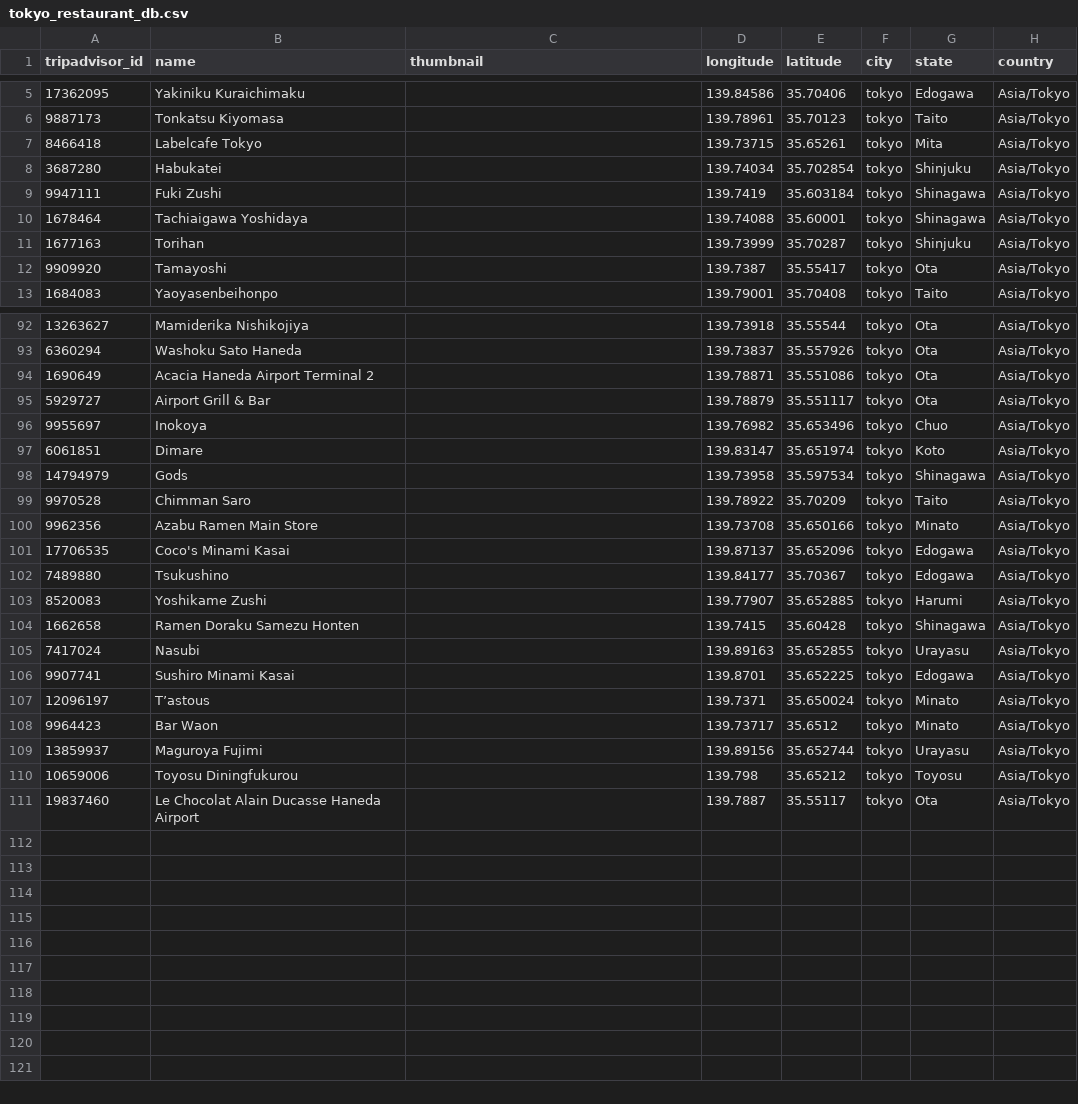
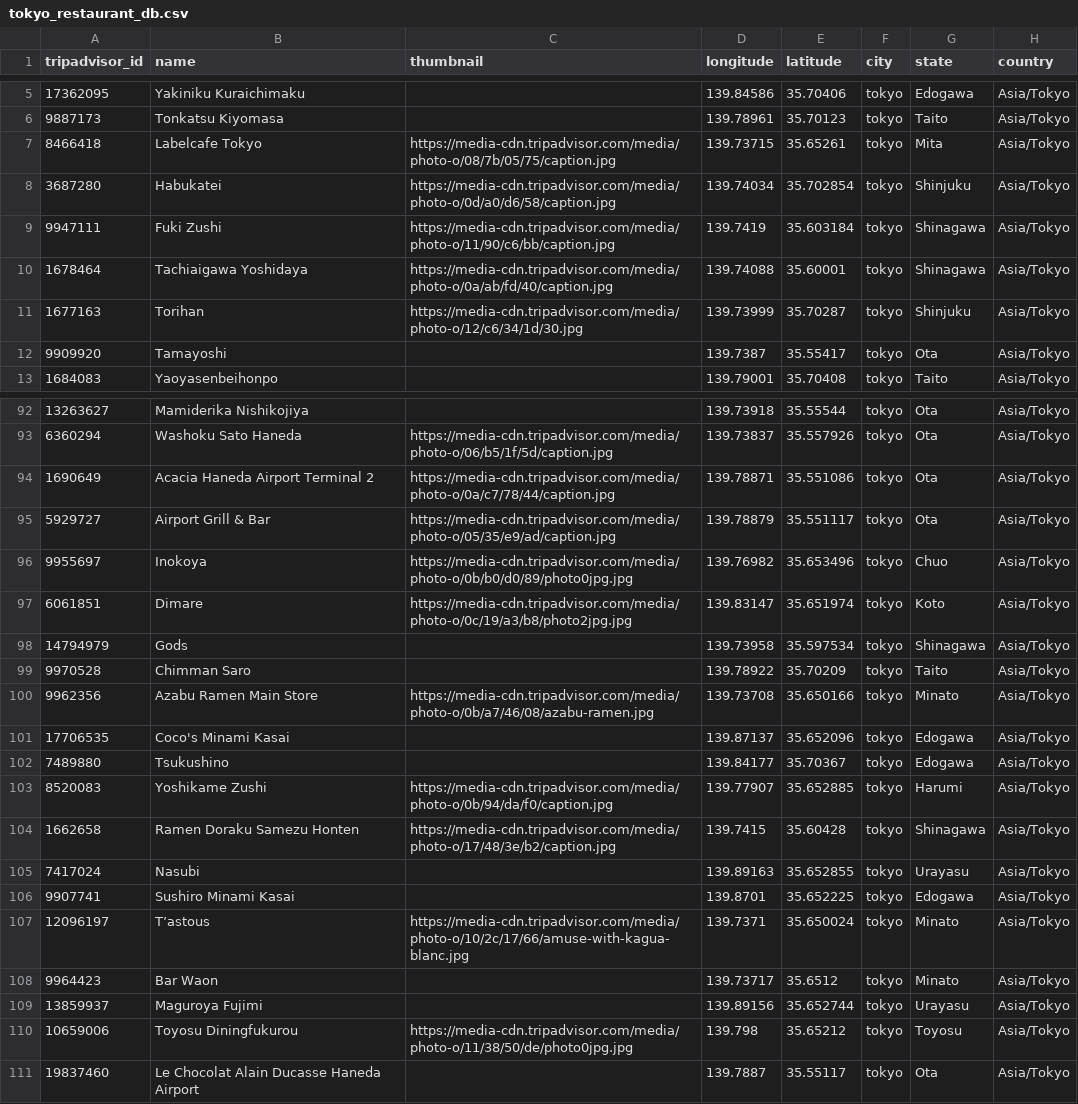
Before and after one commit to nacean/Triget, a CSV file: ai/data/tokyo_restaurant_db.csv, drawn as a sheet; only a part is shown, gaps mark what is left out; the diff covers the shown part only; the diff names each change by its address in the sheet, - before the commit and + after, or states it on an @@ line.

```diff
--- a/ai/data/tokyo_restaurant_db.csv
+++ b/ai/data/tokyo_restaurant_db.csv
-C7 (thumbnail): (empty)
+C7 (thumbnail): https://media-cdn.tripadvisor.com/media/photo-o/08/7b/05/75/caption.jpg
-C8 (thumbnail): (empty)
+C8 (thumbnail): https://media-cdn.tripadvisor.com/media/photo-o/0d/a0/d6/58/caption.jpg
-C9 (thumbnail): (empty)
+C9 (thumbnail): https://media-cdn.tripadvisor.com/media/photo-o/11/90/c6/bb/caption.jpg
-C10 (thumbnail): (empty)
+C10 (thumbnail): https://media-cdn.tripadvisor.com/media/photo-o/0a/ab/fd/40/caption.jpg
-C11 (thumbnail): (empty)
+C11 (thumbnail): https://media-cdn.tripadvisor.com/media/photo-o/12/c6/34/1d/30.jpg
-C93 (thumbnail): (empty)
+C93 (thumbnail): https://media-cdn.tripadvisor.com/media/photo-o/06/b5/1f/5d/caption.jpg
-C94 (thumbnail): (empty)
+C94 (thumbnail): https://media-cdn.tripadvisor.com/media/photo-o/0a/c7/78/44/caption.jpg
-C95 (thumbnail): (empty)
+C95 (thumbnail): https://media-cdn.tripadvisor.com/media/photo-o/05/35/e9/ad/caption.jpg
-C96 (thumbnail): (empty)
+C96 (thumbnail): https://media-cdn.tripadvisor.com/media/photo-o/0b/b0/d0/89/photo0jpg.jpg
-C97 (thumbnail): (empty)
+C97 (thumbnail): https://media-cdn.tripadvisor.com/media/photo-o/0c/19/a3/b8/photo2jpg.jpg
-C100 (thumbnail): (empty)
+C100 (thumbnail): https://media-cdn.tripadvisor.com/media/photo-o/0b/a7/46/08/azabu-ramen.jpg
-C103 (thumbnail): (empty)
+C103 (thumbnail): https://media-cdn.tripadvisor.com/media/photo-o/0b/94/da/f0/caption.jpg
-C104 (thumbnail): (empty)
+C104 (thumbnail): https://media-cdn.tripadvisor.com/media/photo-o/17/48/3e/b2/caption.jpg
-C107 (thumbnail): (empty)
+C107 (thumbnail): https://media-cdn.tripadvisor.com/media/photo-o/10/2c/17/66/amuse-with-kagua-blanc.jpg
-C110 (thumbnail): (empty)
+C110 (thumbnail): https://media-cdn.tripadvisor.com/media/photo-o/11/38/50/de/photo0jpg.jpg
```
Also changed, not shown: 42 edited cells elsewhere in this file, 16 other files.
